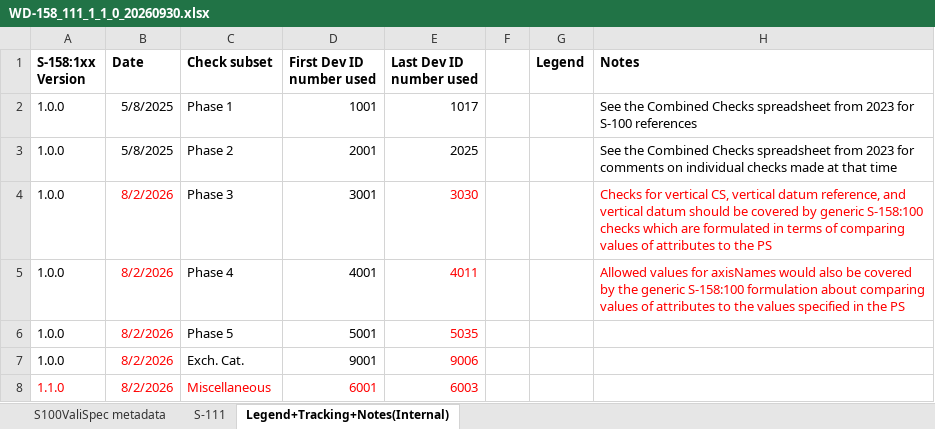
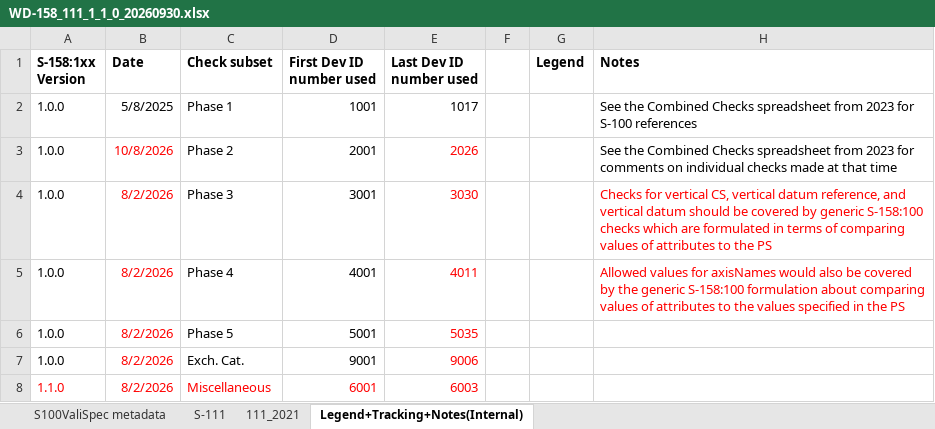
Before and after one commit to iho-ohi/TWCWG, an Excel workbook: S-158-111/1.1.0/WD-158_111_1_1_0_20260930.xlsx, sheet Legend+Tracking+Notes(Internal), drawn as a sheet; values as stored, in another font and other column widths than the file's, no borders; the diff names each change by its address in the sheet, - before the commit and + after, or states it on an @@ line.

```diff
--- a/S-158-111/1.1.0/WD-158_111_1_1_0_20260930.xlsx (sheet Legend+Tracking+Notes(Internal))
+++ b/S-158-111/1.1.0/WD-158_111_1_1_0_20260930.xlsx (sheet Legend+Tracking+Notes(Internal))
+sheet tab: 111_2021
-B3 (Date): 5/8/2025
+B3 (Date): 10/8/2026
-B3 text colour: black
+B3 text colour: #FF0000
-E3 (Last Dev ID number used): 2025
+E3 (Last Dev ID number used): 2026
-E3 text colour: black
+E3 text colour: #FF0000
```
Also changed, not shown: sheet S-111.
